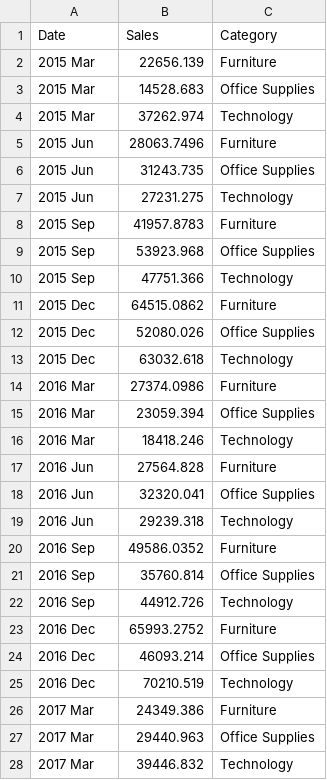
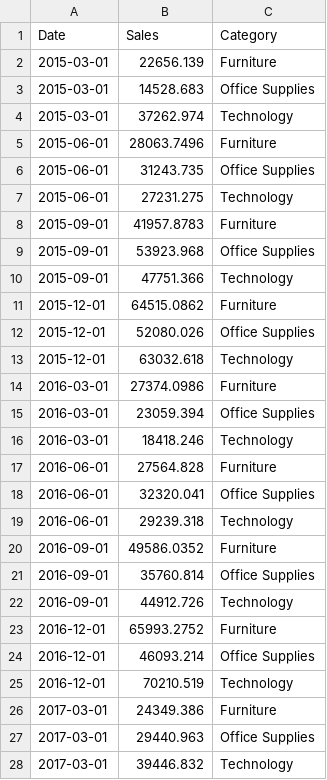
Before and after one commit to gramener/visual-vocabulary-vega, a CSV file: spec/data/area-chart.csv, drawn as a sheet; only a part is shown; the diff covers the shown part only.

```diff
--- a/spec/data/area-chart.csv
+++ b/spec/data/area-chart.csv
@@ -1,28 +1,28 @@
 Date,Sales,Category
-2015 Mar,22656.139,Furniture
-2015 Mar,14528.683,Office Supplies
-2015 Mar,37262.974,Technology
-2015 Jun,28063.7496,Furniture
-2015 Jun,31243.735,Office Supplies
-2015 Jun,27231.275,Technology
-2015 Sep,41957.8783,Furniture
-2015 Sep,53923.968,Office Supplies
-2015 Sep,47751.366,Technology
-2015 Dec,64515.0862,Furniture
-2015 Dec,52080.026,Office Supplies
-2015 Dec,63032.618,Technology
-2016 Mar,27374.0986,Furniture
-2016 Mar,23059.394,Office Supplies
-2016 Mar,18418.246,Technology
-2016 Jun,27564.828,Furniture
-2016 Jun,32320.041,Office Supplies
-2016 Jun,29239.318,Technology
-2016 Sep,49586.0352,Furniture
-2016 Sep,35760.814,Office Supplies
-2016 Sep,44912.726,Technology
-2016 Dec,65993.2752,Furniture
-2016 Dec,46093.214,Office Supplies
-2016 Dec,70210.519,Technology
-2017 Mar,24349.386,Furniture
-2017 Mar,29440.963,Office Supplies
-2017 Mar,39446.832,Technology
+2015-03-01,22656.139,Furniture
+2015-03-01,14528.683,Office Supplies
+2015-03-01,37262.974,Technology
+2015-06-01,28063.7496,Furniture
+2015-06-01,31243.735,Office Supplies
+2015-06-01,27231.275,Technology
+2015-09-01,41957.8783,Furniture
+2015-09-01,53923.968,Office Supplies
+2015-09-01,47751.366,Technology
+2015-12-01,64515.0862,Furniture
+2015-12-01,52080.026,Office Supplies
+2015-12-01,63032.618,Technology
+2016-03-01,27374.0986,Furniture
+2016-03-01,23059.394,Office Supplies
+2016-03-01,18418.246,Technology
+2016-06-01,27564.828,Furniture
+2016-06-01,32320.041,Office Supplies
+2016-06-01,29239.318,Technology
+2016-09-01,49586.0352,Furniture
+2016-09-01,35760.814,Office Supplies
+2016-09-01,44912.726,Technology
+2016-12-01,65993.2752,Furniture
+2016-12-01,46093.214,Office Supplies
+2016-12-01,70210.519,Technology
+2017-03-01,24349.386,Furniture
+2017-03-01,29440.963,Office Supplies
+2017-03-01,39446.832,Technology
```
Also changed, not shown: 21 edited cells elsewhere in this file, spec/data/fan-chart-projections.csv, spec/data/surplus-deficit-filled-line.csv.
